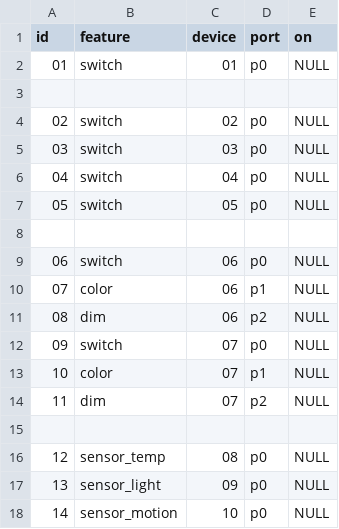
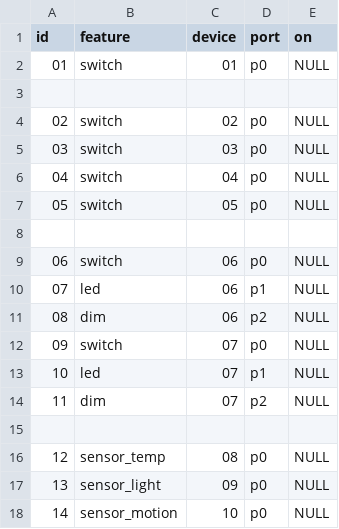
Before and after one commit to zarusz/ESP_Thing, a CSV file: control/src/main/resources/config/liquibase/device_feature.csv, drawn as a sheet.

```diff
--- a/control/src/main/resources/config/liquibase/device_feature.csv
+++ b/control/src/main/resources/config/liquibase/device_feature.csv
@@ -9,6 +9,6 @@ id;feature;device;port;on
 06;switch;06;p0;NULL
-07;color;06;p1;NULL
+07;led;06;p1;NULL
 08;dim;06;p2;NULL
 09;switch;07;p0;NULL
-10;color;07;p1;NULL
+10;led;07;p1;NULL
 11;dim;07;p2;NULL
```
Also changed, not shown: control/src/main/resources/config/liquibase/device.csv, 21 other files.
